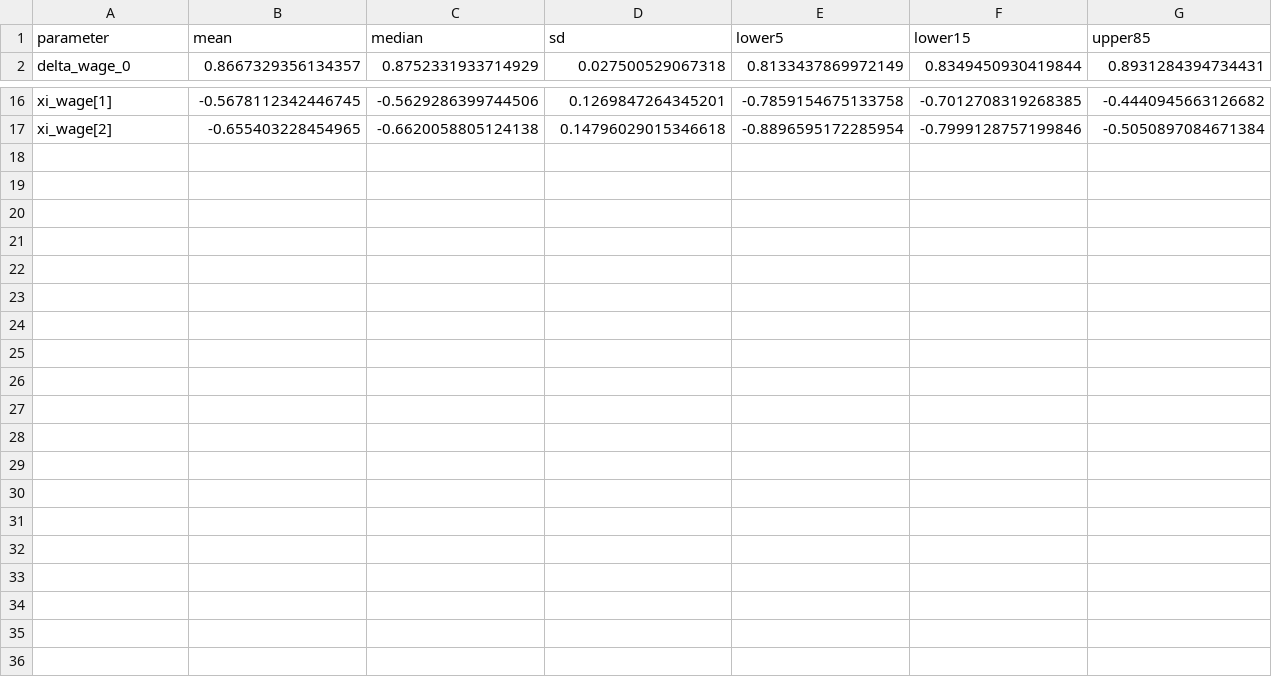
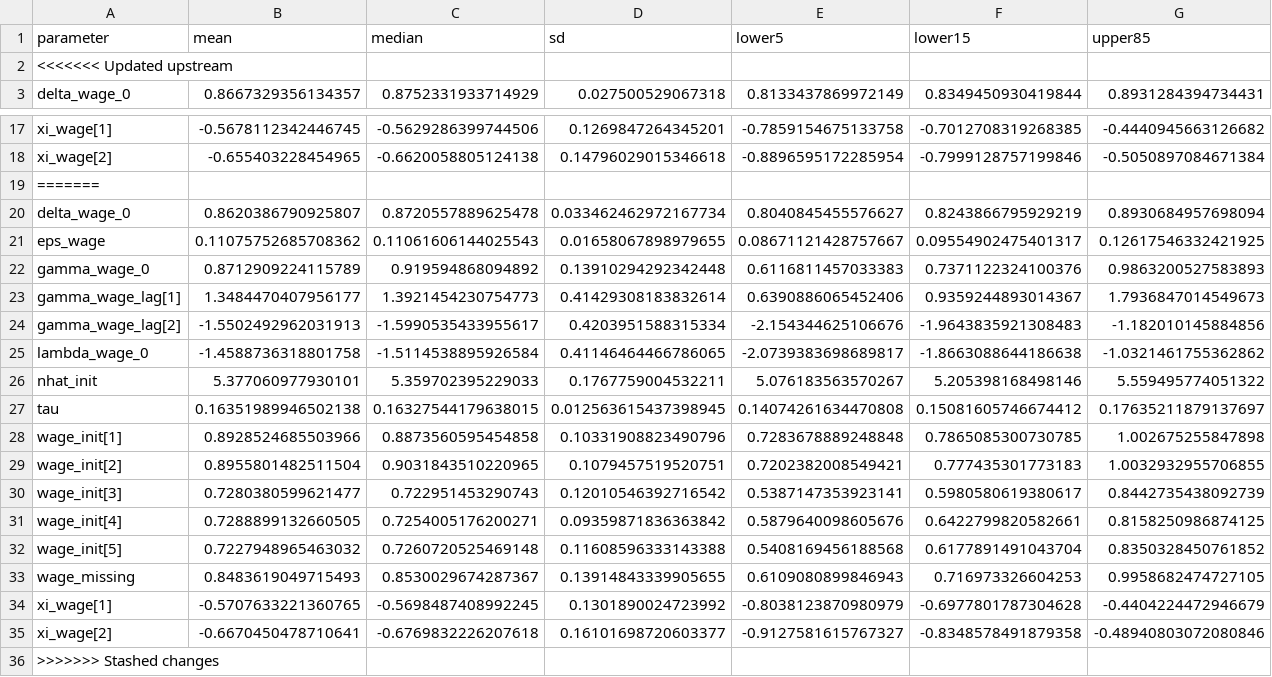
Before and after one commit to igross/nairu, a CSV file: docs/posterior_summary_params_wpi_no_inflation.csv, drawn as a sheet; only a part is shown, gaps mark what is left out; rows hold the shown columns only; the diff names each change by its address in the sheet, - before the commit and + after, or states it on an @@ line.

Commit message:
Refreshing data 2025-10-30

```diff
--- a/docs/posterior_summary_params_wpi_no_inflation.csv
+++ b/docs/posterior_summary_params_wpi_no_inflation.csv
+row 2: <<<<<<< Updated upstream
+row 19: =======
+row 20: delta_wage_0 | 0.8620386790925807 | 0.8720557889625478 | 0.033462462972167734 | 0.8040845455576627 | 0.8243866795929219 | 0.8930684957698094
+row 21: eps_wage | 0.11075752685708362 | 0.11061606144025543 | 0.01658067898979655 | 0.08671121428757667 | 0.09554902475401317 | 0.12617546332421925
+row 22: gamma_wage_0 | 0.8712909224115789 | 0.919594868094892 | 0.13910294292342448 | 0.6116811457033383 | 0.7371122324100376 | 0.9863200527583893
+row 23: gamma_wage_lag[1] | 1.3484470407956177 | 1.3921454230754773 | 0.41429308183832614 | 0.6390886065452406 | 0.9359244893014367 | 1.7936847014549673
+row 24: gamma_wage_lag[2] | -1.5502492962031913 | -1.5990535433955617 | 0.4203951588315334 | -2.154344625106676 | -1.9643835921308483 | -1.182010145884856
+row 25: lambda_wage_0 | -1.4588736318801758 | -1.5114538895926584 | 0.41146464466786065 | -2.0739383698689817 | -1.8663088644186638 | -1.0321461755362862
+row 26: nhat_init | 5.377060977930101 | 5.359702395229033 | 0.1767759004532211 | 5.076183563570267 | 5.205398168498146 | 5.559495774051322
+row 27: tau | 0.16351989946502138 | 0.16327544179638015 | 0.012563615437398945 | 0.14074261634470808 | 0.15081605746674412 | 0.17635211879137697
+row 28: wage_init[1] | 0.8928524685503966 | 0.8873560595454858 | 0.10331908823490796 | 0.7283678889248848 | 0.7865085300730785 | 1.002675255847898
+row 29: wage_init[2] | 0.8955801482511504 | 0.9031843510220965 | 0.1079457519520751 | 0.7202382008549421 | 0.777435301773183 | 1.0032932955706855
+row 30: wage_init[3] | 0.7280380599621477 | 0.722951453290743 | 0.12010546392716542 | 0.5387147353923141 | 0.5980580619380617 | 0.8442735438092739
+row 31: wage_init[4] | 0.7288899132660505 | 0.7254005176200271 | 0.09359871836363842 | 0.5879640098605676 | 0.6422799820582661 | 0.8158250986874125
+row 32: wage_init[5] | 0.7227948965463032 | 0.7260720525469148 | 0.11608596333143388 | 0.5408169456188568 | 0.6177891491043704 | 0.8350328450761852
+row 33: wage_missing | 0.8483619049715493 | 0.8530029674287367 | 0.13914843339905655 | 0.6109080899846943 | 0.716973326604253 | 0.9958682474727105
+row 34: xi_wage[1] | -0.5707633221360765 | -0.5698487408992245 | 0.1301890024723992 | -0.8038123870980979 | -0.6977801787304628 | -0.4404224472946679
+row 35: xi_wage[2] | -0.6670450478710641 | -0.6769832226207618 | 0.16101698720603377 | -0.9127581615767327 | -0.8348578491879358 | -0.48940803072080846
+row 36: >>>>>>> Stashed changes
```
Also changed, not shown: 17 other files.
